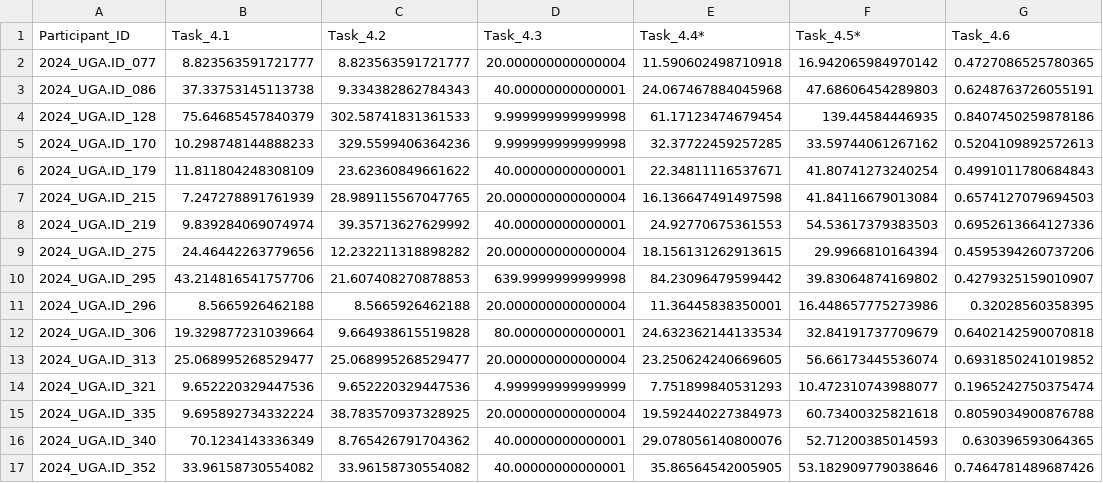
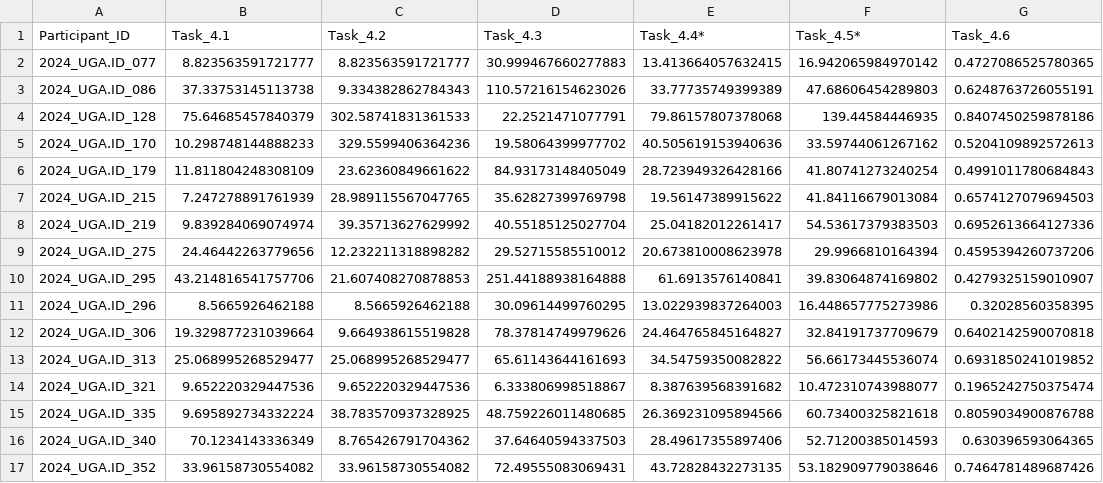
Before and after one commit to DirtyChay/cmi-flu-prediction-challenge-capstone, a CSV file: final_submission/ml_final_submission.csv, drawn as a sheet; only a part is shown; the diff covers the shown part only; the diff names each change by its address in the sheet, - before the commit and + after, or states it on an @@ line.

Commit message:
finalizing submission csvs

```diff
--- a/final_submission/ml_final_submission.csv
+++ b/final_submission/ml_final_submission.csv
-D2 (Task_4.3): 20.000000000000004
+D2 (Task_4.3): 30.999467660277883
-E2 (Task_4.4*): 11.590602498710918
+E2 (Task_4.4*): 13.413664057632415
-D3 (Task_4.3): 40.00000000000001
+D3 (Task_4.3): 110.57216154623026
-E3 (Task_4.4*): 24.067467884045968
+E3 (Task_4.4*): 33.77735749399389
-D4 (Task_4.3): 9.999999999999998
+D4 (Task_4.3): 22.2521471077791
-E4 (Task_4.4*): 61.17123474679454
+E4 (Task_4.4*): 79.86157807378068
-D5 (Task_4.3): 9.999999999999998
+D5 (Task_4.3): 19.58064399977702
-E5 (Task_4.4*): 32.37722459257285
+E5 (Task_4.4*): 40.505619153940636
-D6 (Task_4.3): 40.00000000000001
+D6 (Task_4.3): 84.93173148405049
-E6 (Task_4.4*): 22.34811116537671
+E6 (Task_4.4*): 28.723949326428166
-D7 (Task_4.3): 20.000000000000004
+D7 (Task_4.3): 35.62827399769798
-E7 (Task_4.4*): 16.136647491497598
+E7 (Task_4.4*): 19.56147389915622
-D8 (Task_4.3): 40.00000000000001
+D8 (Task_4.3): 40.55185125027704
-E8 (Task_4.4*): 24.92770675361553
+E8 (Task_4.4*): 25.04182012261417
-D9 (Task_4.3): 20.000000000000004
+D9 (Task_4.3): 29.52715585510012
-E9 (Task_4.4*): 18.156131262913615
+E9 (Task_4.4*): 20.673810008623978
-D10 (Task_4.3): 639.9999999999998
+D10 (Task_4.3): 251.44188938164888
-E10 (Task_4.4*): 84.23096479599442
+E10 (Task_4.4*): 61.6913576140841
-D11 (Task_4.3): 20.000000000000004
+D11 (Task_4.3): 30.09614499760295
-E11 (Task_4.4*): 11.36445838350001
+E11 (Task_4.4*): 13.022939837264003
-D12 (Task_4.3): 80.00000000000001
+D12 (Task_4.3): 78.37814749979626
-E12 (Task_4.4*): 24.632362144133534
+E12 (Task_4.4*): 24.464765845164827
-D13 (Task_4.3): 20.000000000000004
+D13 (Task_4.3): 65.61143644161693
-E13 (Task_4.4*): 23.250624240669605
+E13 (Task_4.4*): 34.54759350082822
-D14 (Task_4.3): 4.999999999999999
+D14 (Task_4.3): 6.333806998518867
-E14 (Task_4.4*): 7.751899840531293
+E14 (Task_4.4*): 8.387639568391682
-D15 (Task_4.3): 20.000000000000004
+D15 (Task_4.3): 48.759226011480685
-E15 (Task_4.4*): 19.592440227384973
+E15 (Task_4.4*): 26.369231095894566
-D16 (Task_4.3): 40.00000000000001
+D16 (Task_4.3): 37.64640594337503
-E16 (Task_4.4*): 29.078056140800076
+E16 (Task_4.4*): 28.49617355897406
-D17 (Task_4.3): 40.00000000000001
+D17 (Task_4.3): 72.49555083069431
-E17 (Task_4.4*): 35.86564542005905
+E17 (Task_4.4*): 43.72828432273135
```
Also changed, not shown: 48 edited cells elsewhere in this file, 4 other files.
